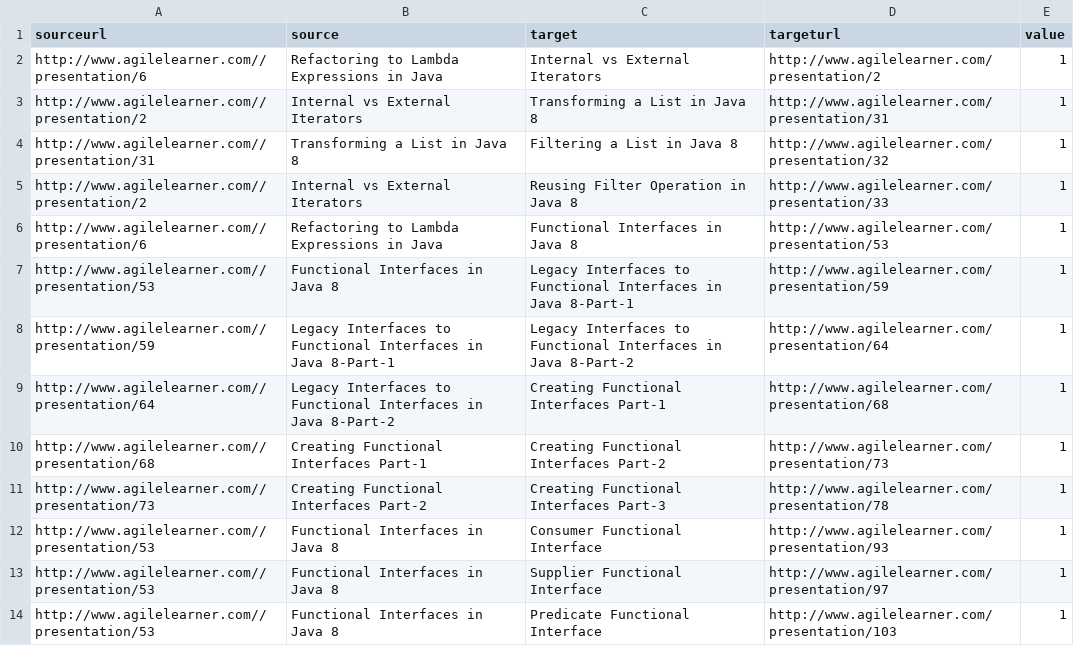
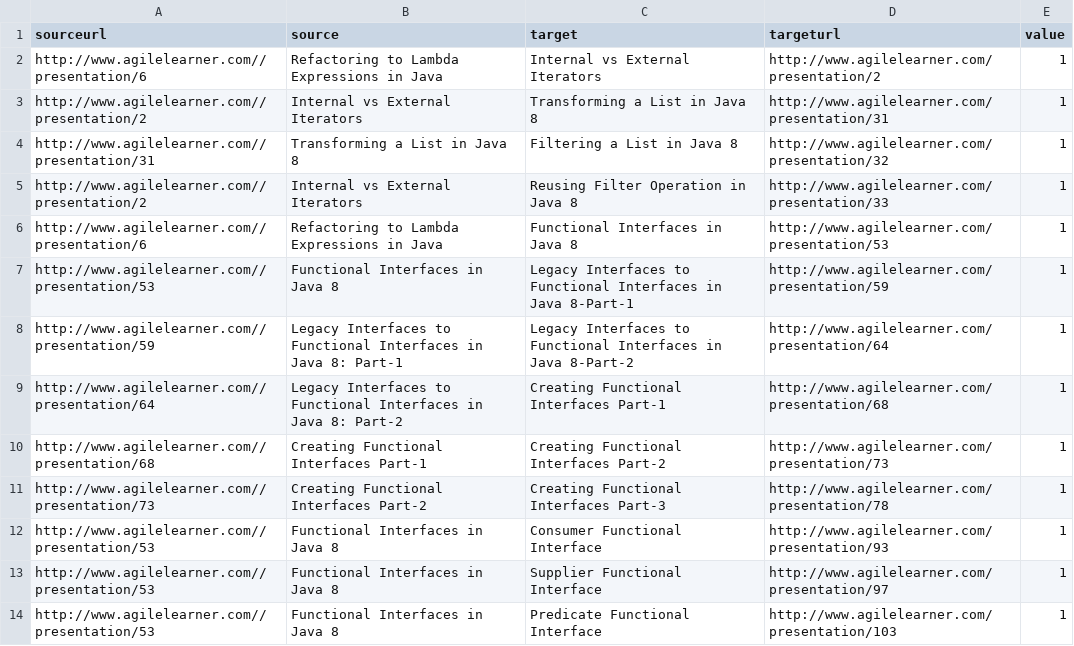
Before and after one commit to giampaolotrapasso/giampaolotrapasso.github.io, a CSV file: agilelearnermaps/java8data.csv, drawn as a sheet; only a part is shown.

```diff
--- a/agilelearnermaps/java8data.csv
+++ b/agilelearnermaps/java8data.csv
@@ -7,4 +7,4 @@ sourceurl,source,target,targeturl,value
 "http://www.agilelearner.com//presentation/53","Functional Interfaces in Java 8","Legacy Interfaces to Functional Interfaces in Java 8-Part-1","http://www.agilelearner.com/presentation/59","1"
-"http://www.agilelearner.com//presentation/59","Legacy Interfaces to Functional Interfaces in Java 8-Part-1","Legacy Interfaces to Functional Interfaces in Java 8-Part-2","http://www.agilelearner.com/presentation/64","1"
-"http://www.agilelearner.com//presentation/64","Legacy Interfaces to Functional Interfaces in Java 8-Part-2","Creating Functional Interfaces Part-1","http://www.agilelearner.com/presentation/68","1"
+"http://www.agilelearner.com//presentation/59","Legacy Interfaces to Functional Interfaces in Java 8: Part-1","Legacy Interfaces to Functional Interfaces in Java 8-Part-2","http://www.agilelearner.com/presentation/64","1"
+"http://www.agilelearner.com//presentation/64","Legacy Interfaces to Functional Interfaces in Java 8: Part-2","Creating Functional Interfaces Part-1","http://www.agilelearner.com/presentation/68","1"
 "http://www.agilelearner.com//presentation/68","Creating Functional Interfaces Part-1","Creating Functional Interfaces Part-2","http://www.agilelearner.com/presentation/73","1"
```
Also changed, not shown: 1 other file.
